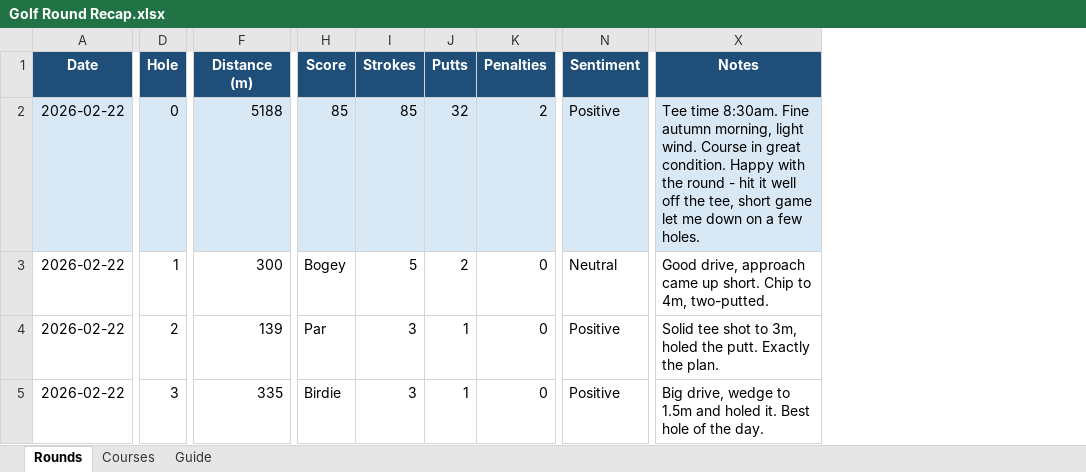
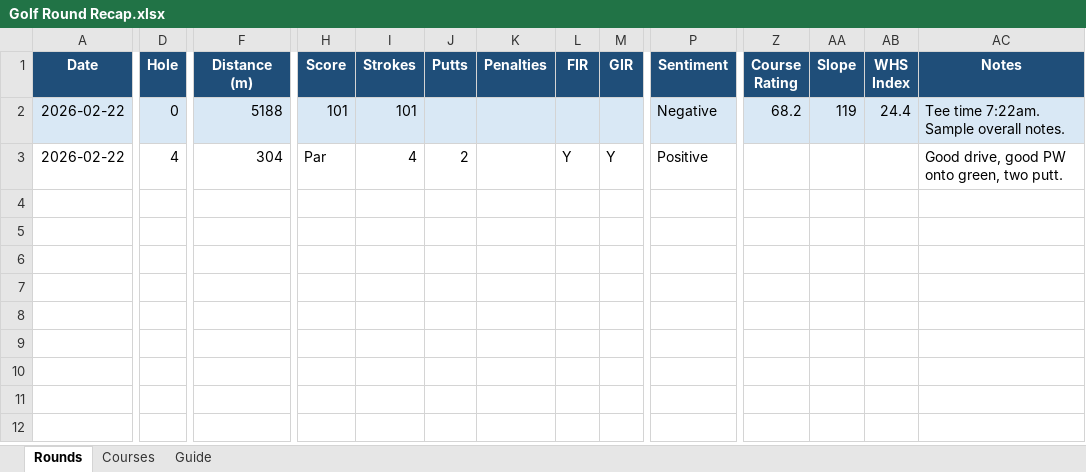
Before and after one commit to C-Fowler-Tech/golf-round-recap, an Excel workbook: Golf Round Recap.xlsx, sheet Rounds, drawn as a sheet; only a part is shown, gaps mark what is left out; values as stored, in another font and other column widths than the file's, no borders; removed rows and columns are numbered as before the commit, all else as after; rows hold the shown columns only; the diff covers the shown part only; the diff names each change by its address in the sheet, - before the commit and + after, or states it on an @@ line.

```diff
--- a/Golf Round Recap.xlsx (sheet Rounds)
+++ b/Golf Round Recap.xlsx (sheet Rounds)
+column L (FIR), row 3: Y
+column M (GIR), row 3: Y
+column Z (Course Rating), row 2: 68.2
+column AA (Slope), row 2: 119
+column AB (WHS Index), row 2: 24.4
-H2 (Score): 85
+H2 (Score): 101
-I2 (Strokes): 85
+I2 (Strokes): 101
-J2 (Putts): 32
+J2 (Putts): (empty)
-K2 (Penalties): 2
+K2 (Penalties): (empty)
-P2 (Sentiment): Positive
+P2 (Sentiment): Negative
-AC2 (Notes): Tee time 8:30am. Fine autumn morning, light wind. Course in great condition. Happy with the round - hit it well off the tee, short game let me down on a few holes.
+AC2 (Notes): Tee time 7:22am. Sample overall notes.
-D3 (Hole): 1
+D3 (Hole): 4
-F3 (Distance (m)): 300
+F3 (Distance (m)): 304
-H3 (Score): Bogey
+H3 (Score): Par
-I3 (Strokes): 5
+I3 (Strokes): 4
-K3 (Penalties): 0
+K3 (Penalties): (empty)
-P3 (Sentiment): Neutral
+P3 (Sentiment): Positive
-AC3 (Notes): Good drive, approach came up short. Chip to 4m, two-putted.
+AC3 (Notes): Good drive, good PW onto green, two putt.
-row 4: 2026-02-22 | 2 | 139 | Par | 3 | 1 | 0 | Positive | Solid tee shot to 3m, holed the putt. Exactly the plan.
-row 5: 2026-02-22 | 3 | 335 | Birdie | 3 | 1 | 0 | Positive | Big drive, wedge to 1.5m and holed it. Best hole of the day.
```
Also changed, not shown: 7 edited cells elsewhere in this sheet, sheet Guide, sheet Courses, 3 other files.
